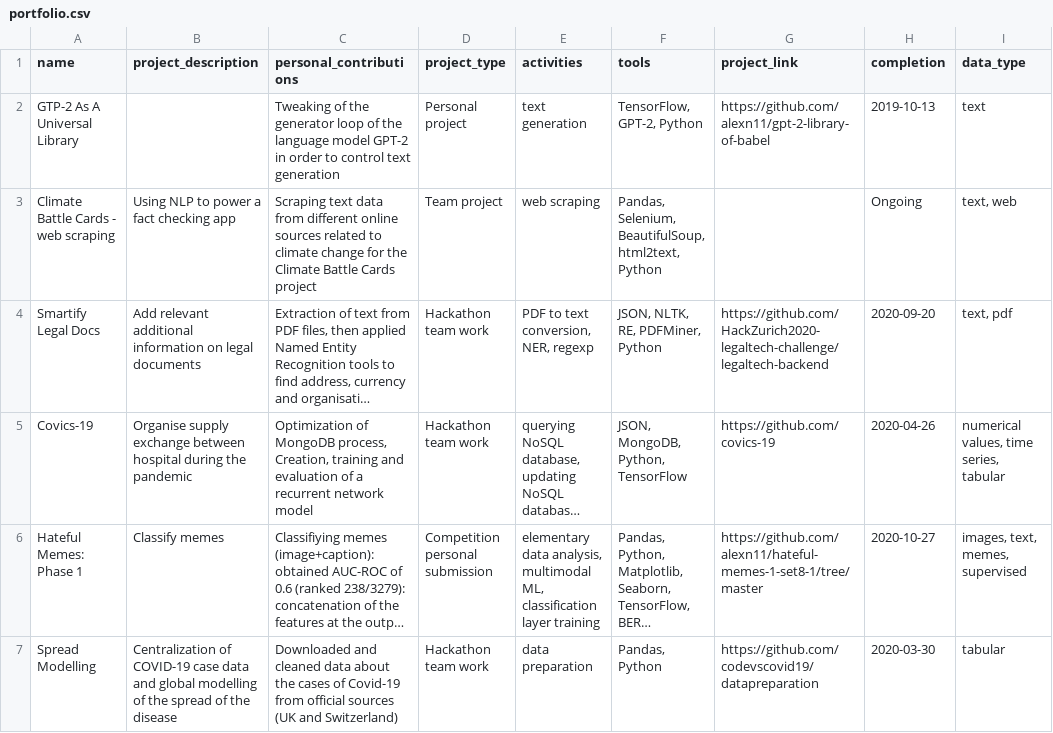
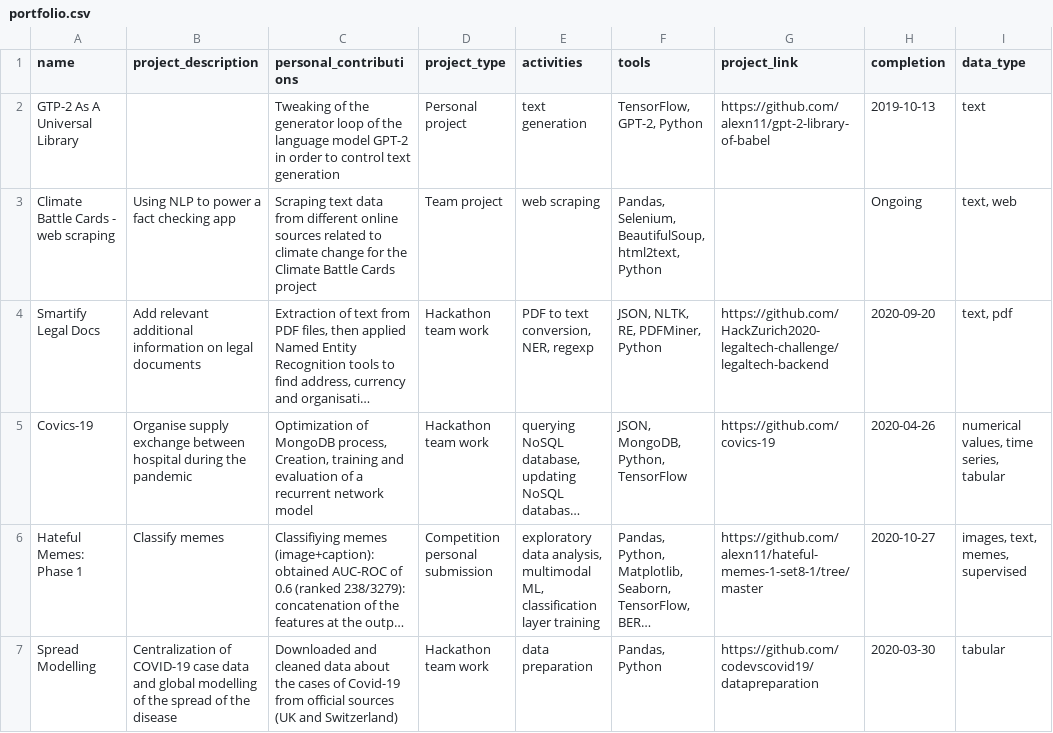
Before and after one commit to alexn11/alexn11-portfolio, a CSV file: static/data/portfolio.csv, drawn as a sheet; only a part is shown; long unchanged cells end in …; the diff covers the shown part only; the diff names each change by its address in the sheet, - before the commit and + after, or states it on an @@ line.

Commit message:
general description sentences

```diff
--- a/static/data/portfolio.csv
+++ b/static/data/portfolio.csv
-E6 (activities): elementary data analysis,…
+E6 (activities): exploratory data analysis,…
```
Also changed, not shown: 2 edited cells elsewhere in this file, 1 other file.
